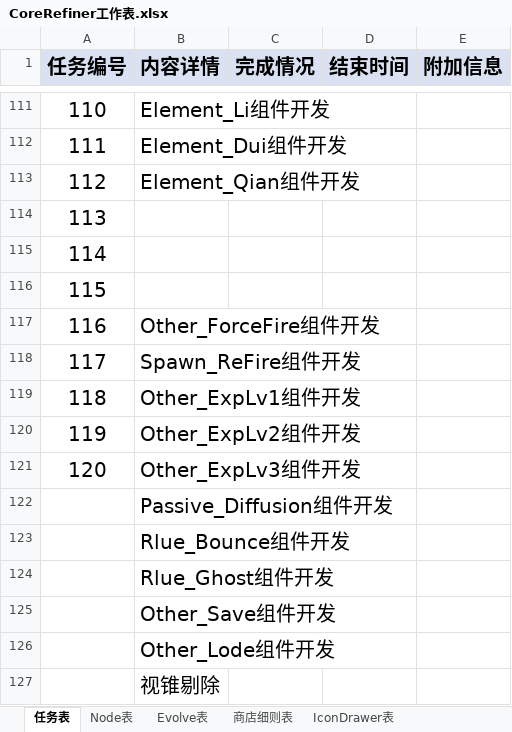
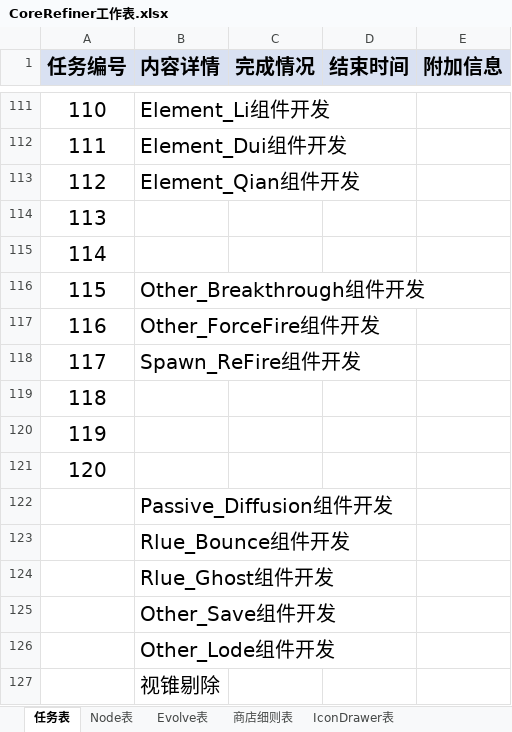
Before and after one commit to MrMedius/CoreRefiner, an Excel workbook: CoreRefiner工作表.xlsx, sheet 任务表, drawn as a sheet; only a part is shown, gaps mark what is left out; values as stored, in another font and other column widths than the file's, no borders; the diff names each change by its address in the sheet, - before the commit and + after, or states it on an @@ line.

```diff
--- a/CoreRefiner工作表.xlsx (sheet 任务表)
+++ b/CoreRefiner工作表.xlsx (sheet 任务表)
-B116 (内容详情): (empty)
+B116 (内容详情): Other_Breakthrough组件开发
-B119 (内容详情): Other_ExpLv1组件开发
+B119 (内容详情): (empty)
-B120 (内容详情): Other_ExpLv2组件开发
+B120 (内容详情): (empty)
-B121 (内容详情): Other_ExpLv3组件开发
+B121 (内容详情): (empty)
```
Also changed, not shown: sheet Node表, 11 other files.
